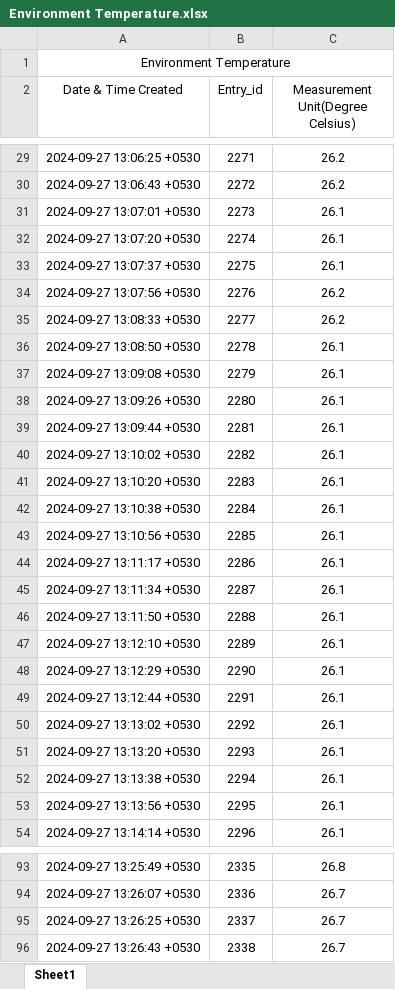
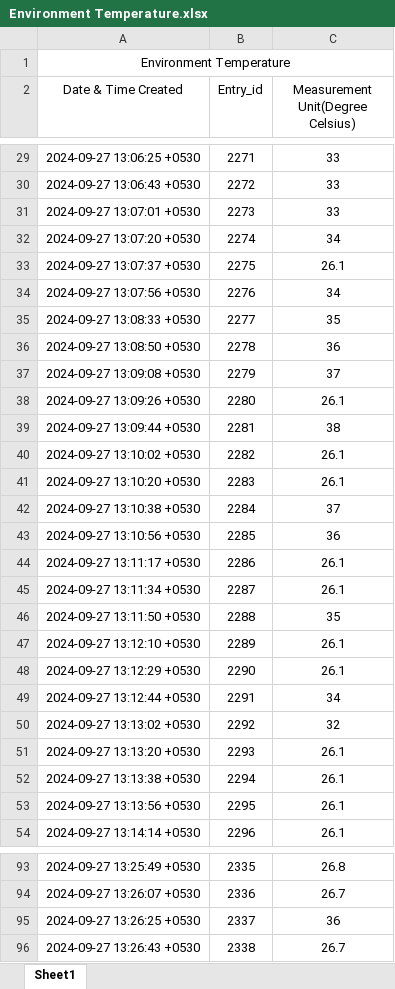
Before and after one commit to Abderrahmane-124/AgroTrace-MS, an Excel workbook: 0-Simulateur-Capteurs/Dataset/Environment Temperature.xlsx, sheet Sheet1, drawn as a sheet; only a part is shown, gaps mark what is left out; values as stored, in another font and other column widths than the file's, no borders; the diff covers the shown part only; the diff names each change by its address in the sheet, - before the commit and + after, or states it on an @@ line.

```diff
--- a/0-Simulateur-Capteurs/Dataset/Environment Temperature.xlsx (sheet Sheet1)
+++ b/0-Simulateur-Capteurs/Dataset/Environment Temperature.xlsx (sheet Sheet1)
-C29:C30 (Measurement Unit(Degree Celsius)): 26.2
+C29:C30 (Measurement Unit(Degree Celsius)): 33
-C31 (Measurement Unit(Degree Celsius)): 26.1
+C31 (Measurement Unit(Degree Celsius)): 33
-C32 (Measurement Unit(Degree Celsius)): 26.1
+C32 (Measurement Unit(Degree Celsius)): 34
-C34 (Measurement Unit(Degree Celsius)): 26.2
+C34 (Measurement Unit(Degree Celsius)): 34
-C35 (Measurement Unit(Degree Celsius)): 26.2
+C35 (Measurement Unit(Degree Celsius)): 35
-C36 (Measurement Unit(Degree Celsius)): 26.1
+C36 (Measurement Unit(Degree Celsius)): 36
-C37 (Measurement Unit(Degree Celsius)): 26.1
+C37 (Measurement Unit(Degree Celsius)): 37
-C39 (Measurement Unit(Degree Celsius)): 26.1
+C39 (Measurement Unit(Degree Celsius)): 38
-C42 (Measurement Unit(Degree Celsius)): 26.1
+C42 (Measurement Unit(Degree Celsius)): 37
-C43 (Measurement Unit(Degree Celsius)): 26.1
+C43 (Measurement Unit(Degree Celsius)): 36
-C46 (Measurement Unit(Degree Celsius)): 26.1
+C46 (Measurement Unit(Degree Celsius)): 35
-C49 (Measurement Unit(Degree Celsius)): 26.1
+C49 (Measurement Unit(Degree Celsius)): 34
-C50 (Measurement Unit(Degree Celsius)): 26.1
+C50 (Measurement Unit(Degree Celsius)): 32
-C95 (Measurement Unit(Degree Celsius)): 26.7
+C95 (Measurement Unit(Degree Celsius)): 36
```
Also changed, not shown: 13 edited cells elsewhere in this sheet, 0-Simulateur-Capteurs/Dataset/Soil Moisture.xlsx, 23 other files.
